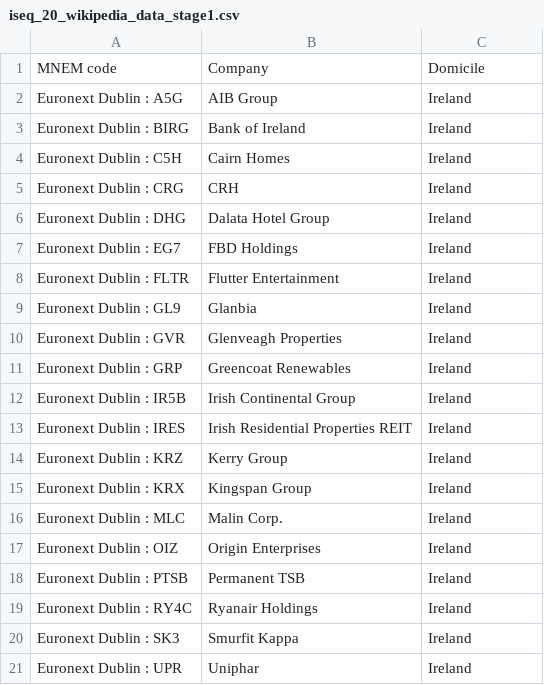
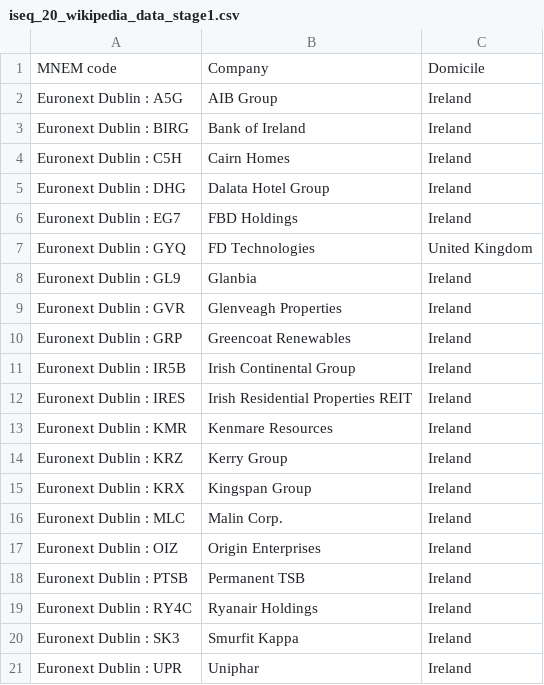
Before and after one commit to cmimholz/hslu-cip, a CSV file: data/raw_data_stage1/iseq_20_wikipedia_data_stage1.csv, drawn as a sheet; removed rows and columns are numbered as before the commit, all else as after; the diff names each change by its address in the sheet, - before the commit and + after, or states it on an @@ line.

```diff
--- a/data/raw_data_stage1/iseq_20_wikipedia_data_stage1.csv
+++ b/data/raw_data_stage1/iseq_20_wikipedia_data_stage1.csv
-row 5: Euronext Dublin : CRG | CRH | Ireland
-row 8: Euronext Dublin : FLTR | Flutter Entertainment | Ireland
+row 7: Euronext Dublin : GYQ | FD Technologies | United Kingdom
+row 13: Euronext Dublin : KMR | Kenmare Resources | Ireland
```
Also changed, not shown: data/merged_data_stage2/combined_stock_data_stage2.csv, data/merged_data_stage2/combined_wiki_data_stage2.csv, 12 other files.
